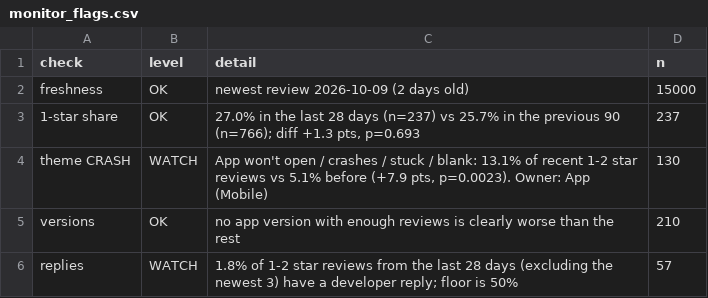
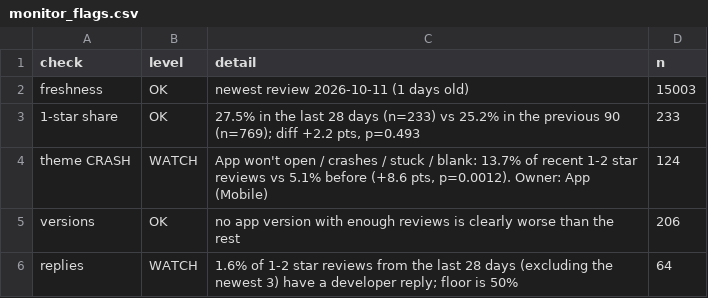
Before and after one commit to Harleen3108/moveinsync-ratings, a CSV file: reports/monitor_flags.csv, drawn as a sheet.

```diff
--- a/reports/monitor_flags.csv
+++ b/reports/monitor_flags.csv
@@ -1,6 +1,6 @@
 check,level,detail,n
-freshness,OK,newest review 2026-10-09 (2 days old),15000
-1-star share,OK,"27.0% in the last 28 days (n=237) vs 25.7% in the previous 90 (n=766); diff +1.3 pts, p=0.693",237
-theme CRASH,WATCH,"App won't open / crashes / stuck / blank: 13.1% of recent 1-2 star reviews vs 5.1% before (+7.9 pts, p=0.0023). Owner: App (Mobile)",130
-versions,OK,no app version with enough reviews is clearly worse than the rest,210
-replies,WATCH,1.8% of 1-2 star reviews from the last 28 days (excluding the newest 3) have a developer reply; floor is 50%,57
+freshness,OK,newest review 2026-10-11 (1 days old),15003
+1-star share,OK,"27.5% in the last 28 days (n=233) vs 25.2% in the previous 90 (n=769); diff +2.2 pts, p=0.493",233
+theme CRASH,WATCH,"App won't open / crashes / stuck / blank: 13.7% of recent 1-2 star reviews vs 5.1% before (+8.6 pts, p=0.0012). Owner: App (Mobile)",124
+versions,OK,no app version with enough reviews is clearly worse than the rest,206
+replies,WATCH,1.6% of 1-2 star reviews from the last 28 days (excluding the newest 3) have a developer reply; floor is 50%,64
```
Also changed, not shown: reports/crash_monthly_2026.csv, reports/monitor_history.csv, 12 other files.
